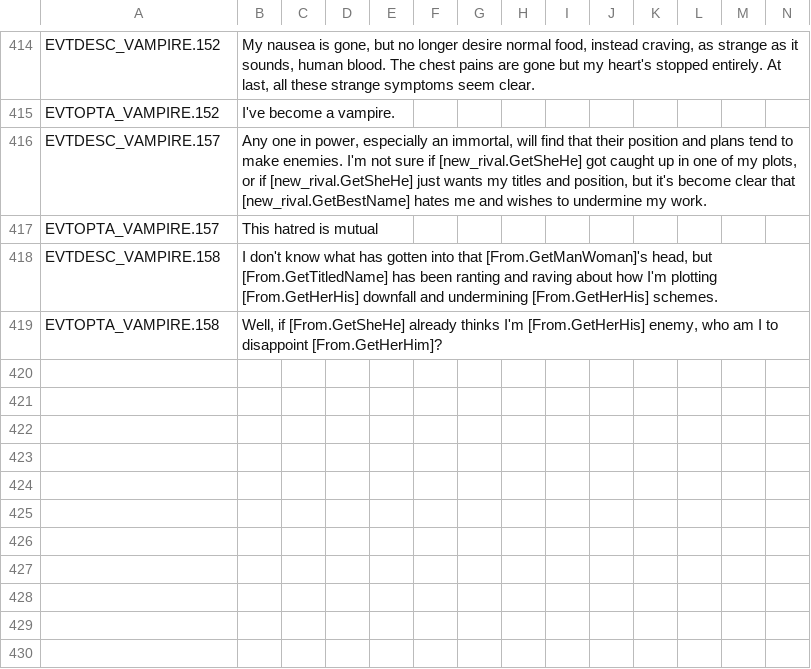
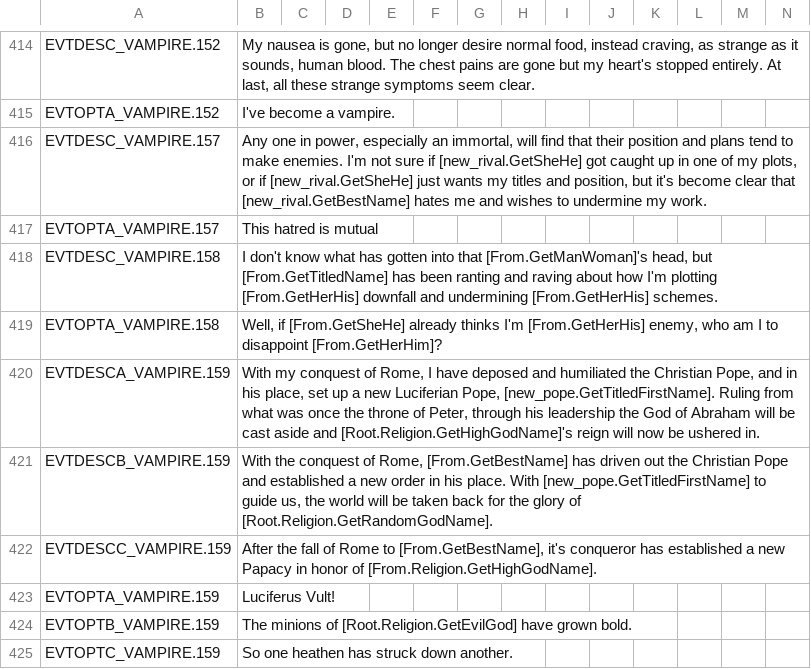
Before and after one commit to Leekoo/Mythos2, a CSV file: Mythos2/localisation/MythosVampires.csv, drawn as a sheet; only a part is shown, gaps mark what is left out; rows hold the shown columns only; the diff names each change by its address in the sheet, - before the commit and + after, or states it on an @@ line.

Commit message:
Satanist Pope notification

```diff
--- a/Mythos2/localisation/MythosVampires.csv
+++ b/Mythos2/localisation/MythosVampires.csv
+row 420: EVTDESCA_VAMPIRE.159 | With my conquest of Rome, I have deposed and humiliated the Christian Pope, and in his place, set up a new Luciferian Pope, [new_pope.GetTitledFirstName]. Ruling from what was once the throne of Peter, through his leadership the God of Abraham will be cast aside and [Root.Religion.GetHighGodName]'s reign will now be ushered in.
+row 421: EVTDESCB_VAMPIRE.159 | With the conquest of Rome, [From.GetBestName] has driven out the Christian Pope and established a new order in his place. With [new_pope.GetTitledFirstName] to guide us, the world will be taken back for the glory of [Root.Religion.GetRandomGodName].
+row 422: EVTDESCC_VAMPIRE.159 | After the fall of Rome to [From.GetBestName], it's conqueror has established a new Papacy in honor of [From.Religion.GetHighGodName].
+row 423: EVTOPTA_VAMPIRE.159 | Luciferus Vult!
+row 424: EVTOPTB_VAMPIRE.159 | The minions of [Root.Religion.GetEvilGod] have grown bold.
+row 425: EVTOPTC_VAMPIRE.159 | So one heathen has struck down another.
```
Also changed, not shown: 2 other files.
